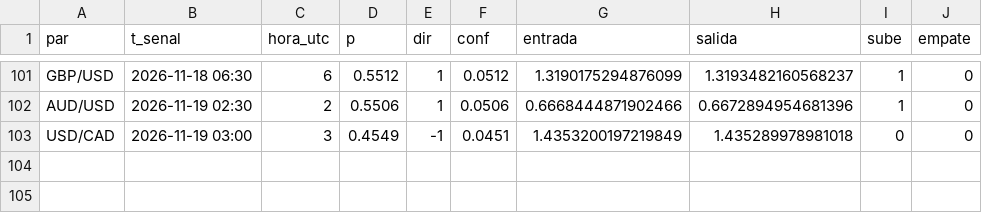
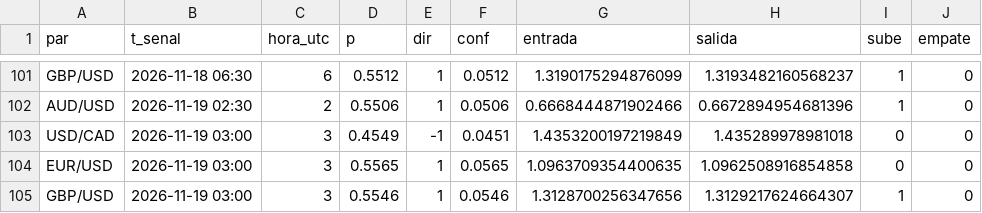
Before and after one commit to tucuman-ahorra/Senales, a CSV file: datos/modelo_2026-11.csv, drawn as a sheet; only a part is shown, gaps mark what is left out.

Commit message:
datos 2026-11-19 04:01

```diff
--- a/datos/modelo_2026-11.csv
+++ b/datos/modelo_2026-11.csv
@@ -103 +103,3 @@ AUD/USD,2026-11-19 02:30,2,0.5506,1,0.0506,0.6668444871902466,0.6672894954681396
 USD/CAD,2026-11-19 03:00,3,0.4549,-1,0.0451,1.4353200197219849,1.435289978981018,0,0
+EUR/USD,2026-11-19 03:00,3,0.5565,1,0.0565,1.0963709354400635,1.0962508916854858,0,0
+GBP/USD,2026-11-19 03:00,3,0.5546,1,0.0546,1.3128700256347656,1.3129217624664307,1,0
```
Also changed, not shown: 3 other files.
